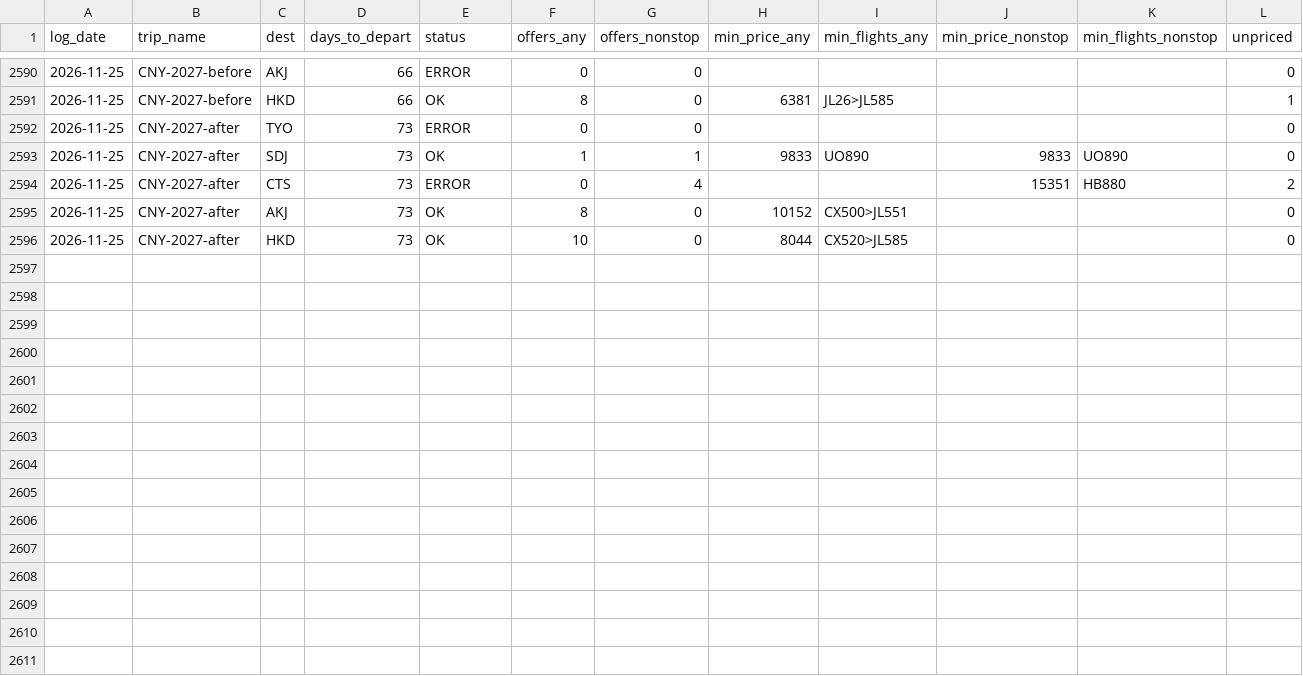
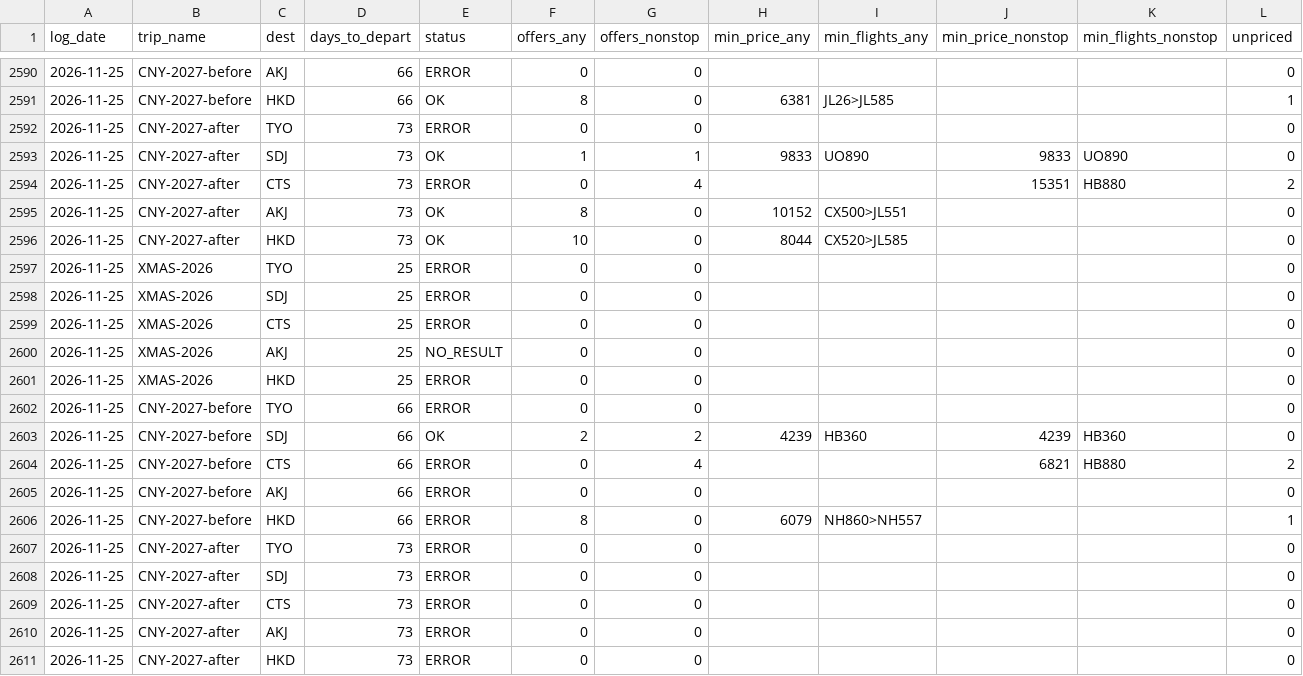
Before and after one commit to ngzzzho/flight-price-tracker, a CSV file: data/dailysummary.csv, drawn as a sheet; only a part is shown, gaps mark what is left out; rows hold the shown columns only; the diff names each change by its address in the sheet, - before the commit and + after, or states it on an @@ line.

```diff
--- a/data/dailysummary.csv
+++ b/data/dailysummary.csv
+row 2597: 2026-11-25 | XMAS-2026 | TYO | 25 | ERROR | 0 | 0 |  |  |  |  | 0
+row 2598: 2026-11-25 | XMAS-2026 | SDJ | 25 | ERROR | 0 | 0 |  |  |  |  | 0
+row 2599: 2026-11-25 | XMAS-2026 | CTS | 25 | ERROR | 0 | 0 |  |  |  |  | 0
+row 2600: 2026-11-25 | XMAS-2026 | AKJ | 25 | NO_RESULT | 0 | 0 |  |  |  |  | 0
+row 2601: 2026-11-25 | XMAS-2026 | HKD | 25 | ERROR | 0 | 0 |  |  |  |  | 0
+row 2602: 2026-11-25 | CNY-2027-before | TYO | 66 | ERROR | 0 | 0 |  |  |  |  | 0
+row 2603: 2026-11-25 | CNY-2027-before | SDJ | 66 | OK | 2 | 2 | 4239 | HB360 | 4239 | HB360 | 0
+row 2604: 2026-11-25 | CNY-2027-before | CTS | 66 | ERROR | 0 | 4 |  |  | 6821 | HB880 | 2
+row 2605: 2026-11-25 | CNY-2027-before | AKJ | 66 | ERROR | 0 | 0 |  |  |  |  | 0
+row 2606: 2026-11-25 | CNY-2027-before | HKD | 66 | ERROR | 8 | 0 | 6079 | NH860>NH557 |  |  | 1
+row 2607: 2026-11-25 | CNY-2027-after | TYO | 73 | ERROR | 0 | 0 |  |  |  |  | 0
+row 2608: 2026-11-25 | CNY-2027-after | SDJ | 73 | ERROR | 0 | 0 |  |  |  |  | 0
+row 2609: 2026-11-25 | CNY-2027-after | CTS | 73 | ERROR | 0 | 0 |  |  |  |  | 0
+row 2610: 2026-11-25 | CNY-2027-after | AKJ | 73 | ERROR | 0 | 0 |  |  |  |  | 0
+row 2611: 2026-11-25 | CNY-2027-after | HKD | 73 | ERROR | 0 | 0 |  |  |  |  | 0
```
Also changed, not shown: 1 other file.
